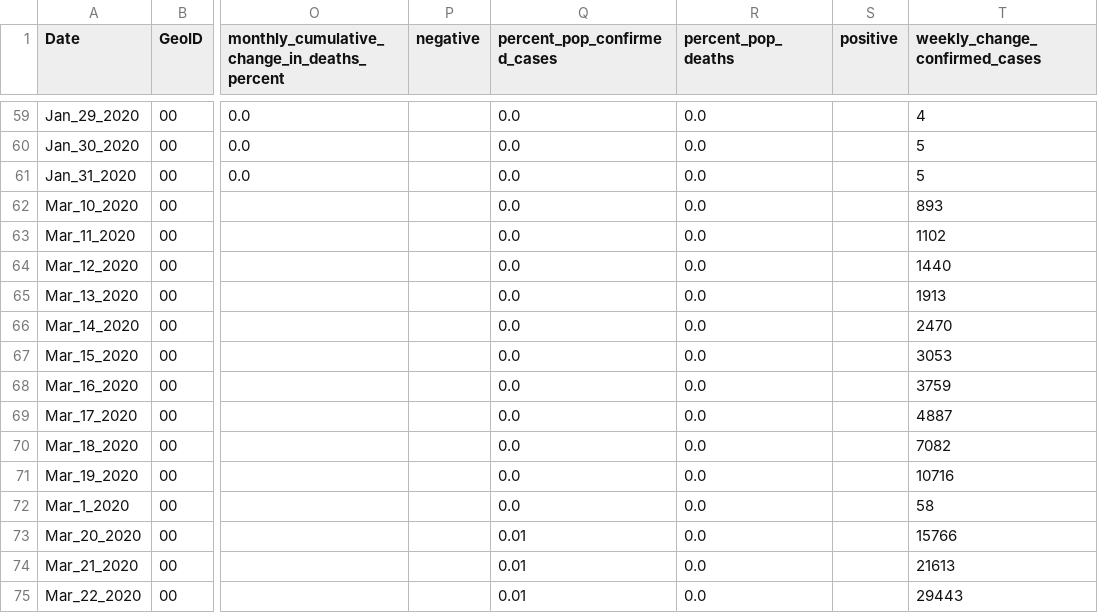
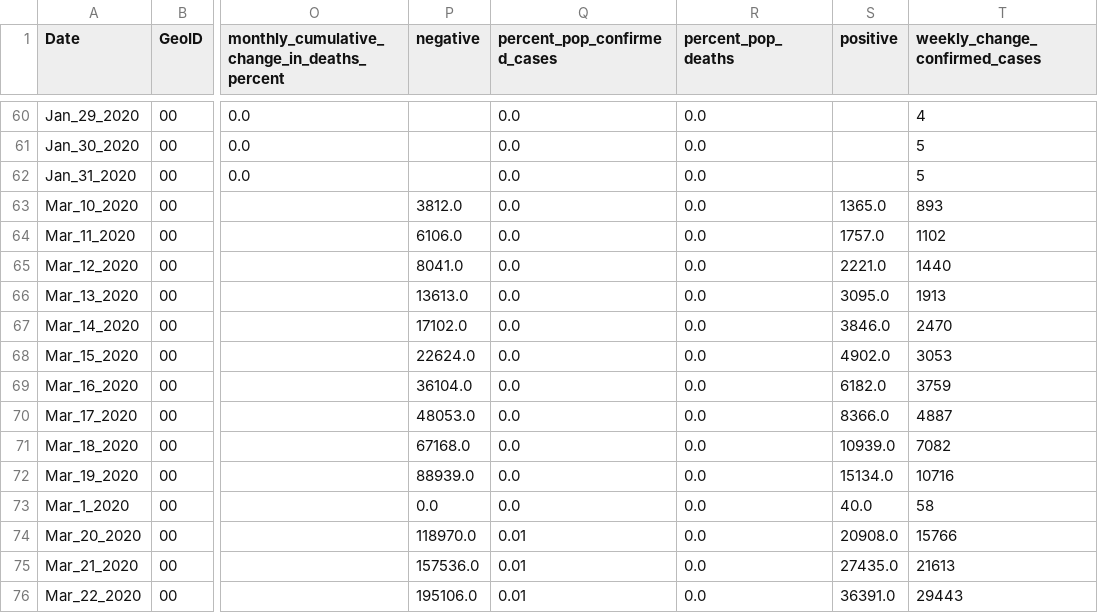
Before and after one commit to vedadr/CORONA19_VIZUALIST, a CSV file: us_vizualist.csv, drawn as a sheet; only a part is shown, gaps mark what is left out; addresses are those after the commit; the diff covers the shown part only; the diff names each change by its address in the sheet, - before the commit and + after, or states it on an @@ line.

```diff
--- a/us_vizualist.csv
+++ b/us_vizualist.csv
-P63 (negative): (empty)
+P63 (negative): 3812.0
-S63 (positive): (empty)
+S63 (positive): 1365.0
-P64 (negative): (empty)
+P64 (negative): 6106.0
-S64 (positive): (empty)
+S64 (positive): 1757.0
-P65 (negative): (empty)
+P65 (negative): 8041.0
-S65 (positive): (empty)
+S65 (positive): 2221.0
-P66 (negative): (empty)
+P66 (negative): 13613.0
-S66 (positive): (empty)
+S66 (positive): 3095.0
-P67 (negative): (empty)
+P67 (negative): 17102.0
-S67 (positive): (empty)
+S67 (positive): 3846.0
-P68 (negative): (empty)
+P68 (negative): 22624.0
-S68 (positive): (empty)
+S68 (positive): 4902.0
-P69 (negative): (empty)
+P69 (negative): 36104.0
-S69 (positive): (empty)
+S69 (positive): 6182.0
-P70 (negative): (empty)
+P70 (negative): 48053.0
-S70 (positive): (empty)
+S70 (positive): 8366.0
-P71 (negative): (empty)
+P71 (negative): 67168.0
-S71 (positive): (empty)
+S71 (positive): 10939.0
-P72 (negative): (empty)
+P72 (negative): 88939.0
-S72 (positive): (empty)
+S72 (positive): 15134.0
-P73 (negative): (empty)
+P73 (negative): 0.0
-S73 (positive): (empty)
+S73 (positive): 40.0
-P74 (negative): (empty)
+P74 (negative): 118970.0
-S74 (positive): (empty)
+S74 (positive): 20908.0
-P75 (negative): (empty)
+P75 (negative): 157536.0
-S75 (positive): (empty)
+S75 (positive): 27435.0
-P76 (negative): (empty)
+P76 (negative): 195106.0
-S76 (positive): (empty)
+S76 (positive): 36391.0
```
Also changed, not shown: 1 added row and 118 edited cells elsewhere in this file, 1 other file.
